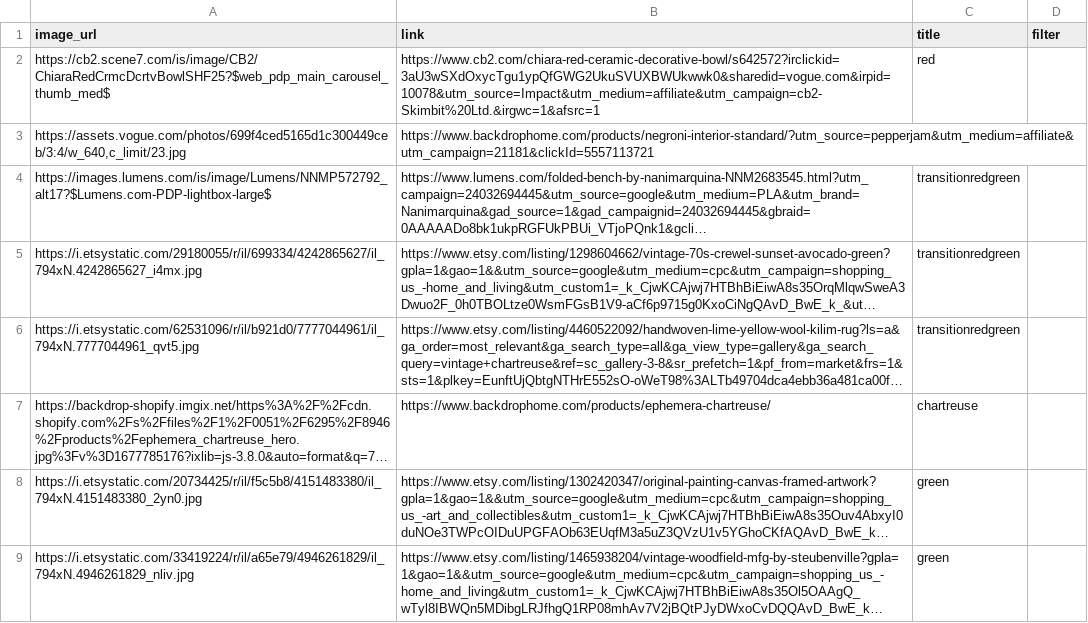
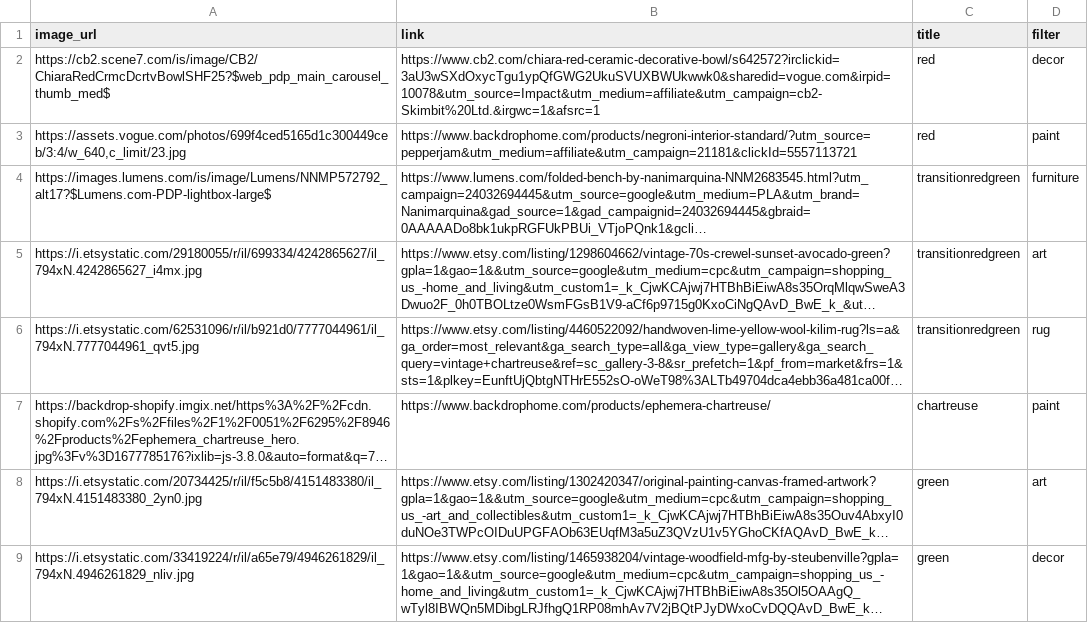
Before and after one commit to alexisrhae13/JeoJadeCollective, a CSV file: finds.csv, drawn as a sheet; long unchanged cells end in …; the diff names each change by its address in the sheet, - before the commit and + after, or states it on an @@ line.

Commit message:
added tags

```diff
--- a/finds.csv
+++ b/finds.csv
-D2 (filter): (empty)
+D2 (filter): decor
-C3 (title): (empty)
+C3 (title): red
-D3 (filter): (empty)
+D3 (filter): paint
-D4 (filter): (empty)
+D4 (filter): furniture
-D5 (filter): (empty)
+D5 (filter): art
-D6 (filter): (empty)
+D6 (filter): rug
-D7 (filter): (empty)
+D7 (filter): paint
-D8 (filter): (empty)
+D8 (filter): art
-D9 (filter): (empty)
+D9 (filter): decor
```
